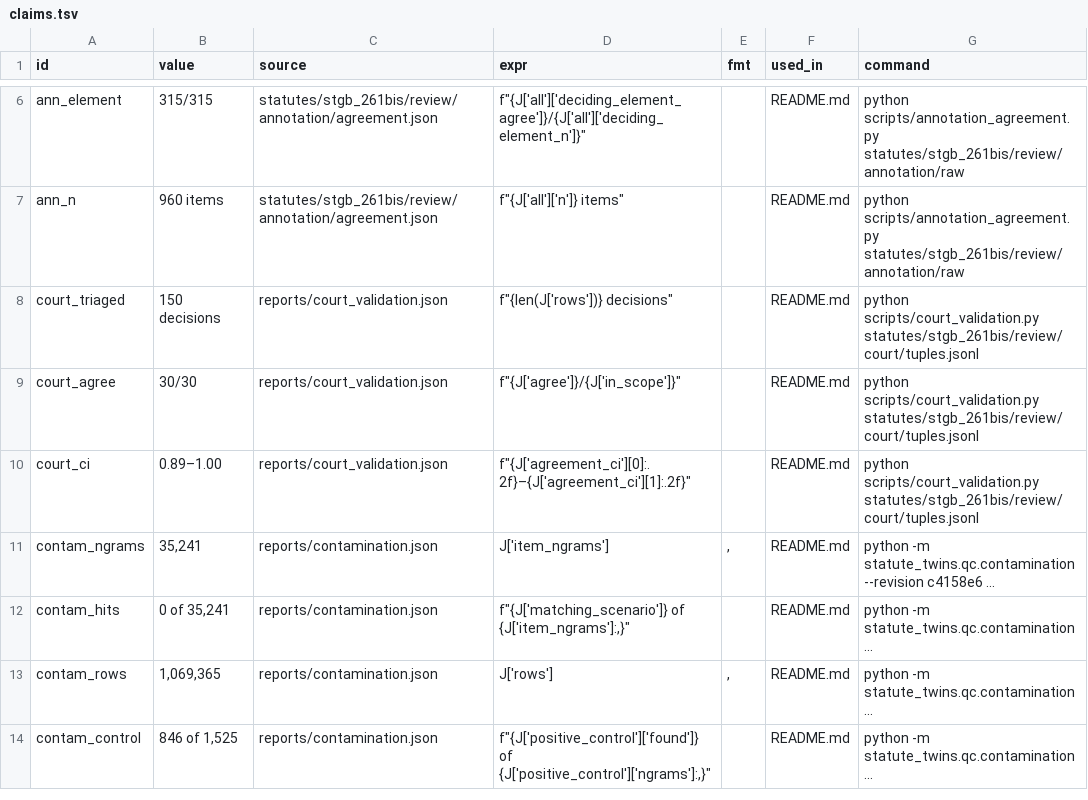
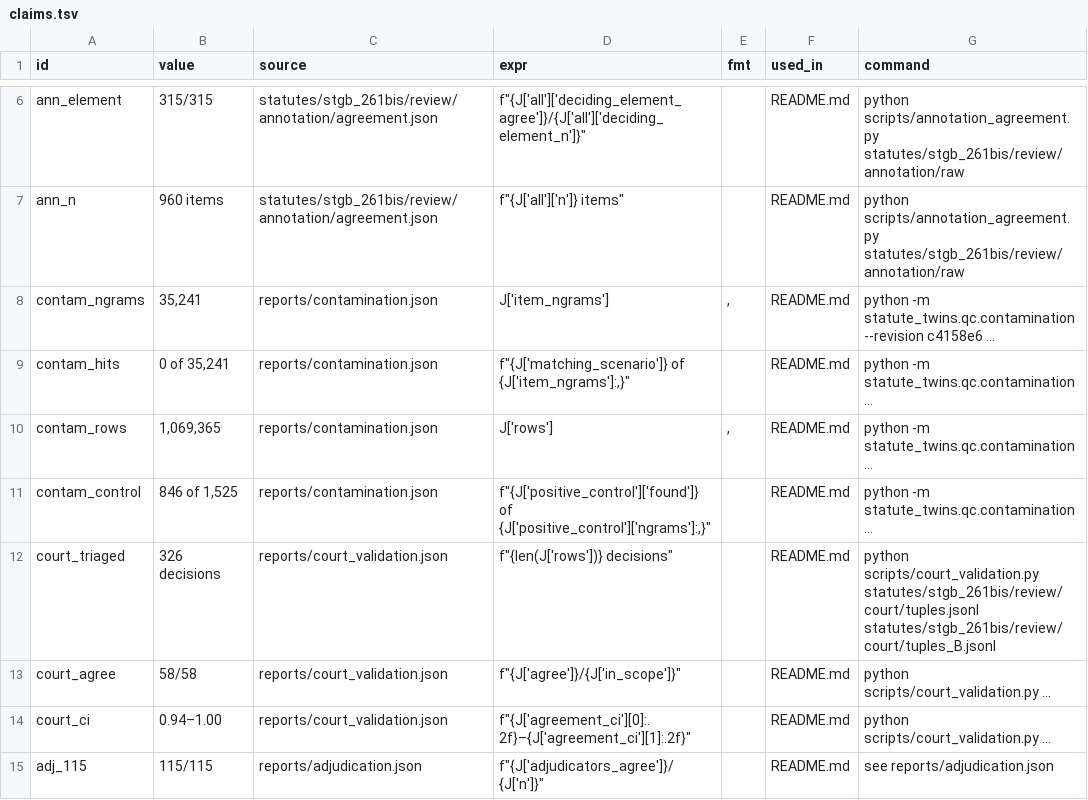
Before and after one commit to mi11ione/apertus-recht, a TSV file: track_1b/claims.tsv, drawn as a sheet; only a part is shown, gaps mark what is left out; removed rows and columns are numbered as before the commit, all else as after; the diff names each change by its address in the sheet, - before the commit and + after, or states it on an @@ line.

```diff
--- a/track_1b/claims.tsv
+++ b/track_1b/claims.tsv
-row 8: court_triaged | 150 decisions | reports/court_validation.json | f"{len(J['rows'])} decisions" |  | README.md | python scripts/court_validation.py statutes/stgb_261bis/review/court/tuples.jsonl
-row 9: court_agree | 30/30 | reports/court_validation.json | f"{J['agree']}/{J['in_scope']}" |  | README.md | python scripts/court_validation.py statutes/stgb_261bis/review/court/tuples.jsonl
-row 10: court_ci | 0.89–1.00 | reports/court_validation.json | f"{J['agreement_ci'][0]:.2f}–{J['agreement_ci'][1]:.2f}" |  | README.md | python scripts/court_validation.py statutes/stgb_261bis/review/court/tuples.jsonl
+row 12: court_triaged | 326 decisions | reports/court_validation.json | f"{len(J['rows'])} decisions" |  | README.md | python scripts/court_validation.py statutes/stgb_261bis/review/court/tuples.jsonl statutes/stgb_261bis/review/court/tuples_B.jsonl
+row 13: court_agree | 58/58 | reports/court_validation.json | f"{J['agree']}/{J['in_scope']}" |  | README.md | python scripts/court_validation.py ...
+row 14: court_ci | 0.94–1.00 | reports/court_validation.json | f"{J['agreement_ci'][0]:.2f}–{J['agreement_ci'][1]:.2f}" |  | README.md | python scripts/court_validation.py ...
+row 15: adj_115 | 115/115 | reports/adjudication.json | f"{J['adjudicators_agree']}/{J['n']}" |  | README.md | see reports/adjudication.json
```
Also changed, not shown: 19 other files.
